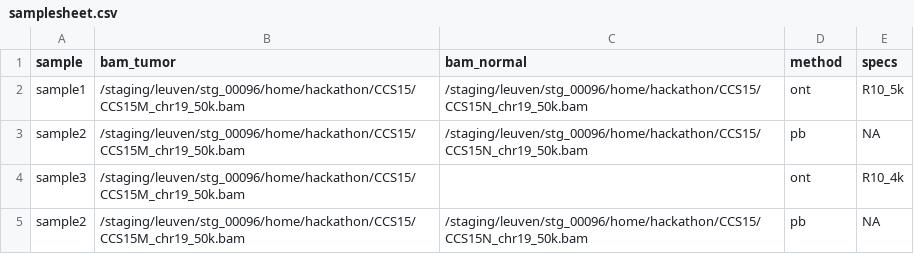
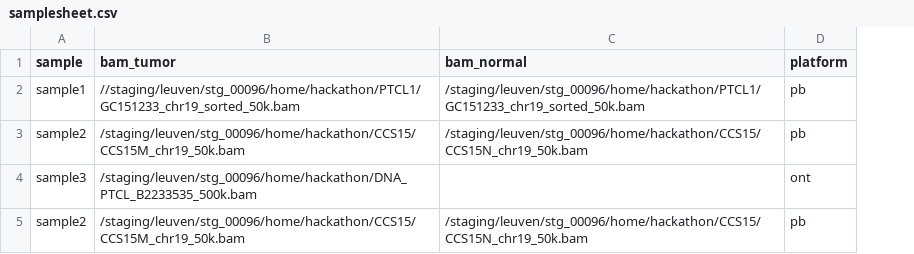
Before and after one commit to IntGenomicsLab/lrsomatic, a CSV file: assets/samplesheet.csv, drawn as a sheet; the diff names each change by its address in the sheet, - before the commit and + after, or states it on an @@ line.

```diff
--- a/assets/samplesheet.csv
+++ b/assets/samplesheet.csv
-column E (specs), rows 2-5: R10_5k | NA | R10_4k | NA
-D1: method
+D1: platform
-B2 (bam_tumor): /staging/leuven/stg_00096/home/hackathon/CCS15/CCS15M_chr19_50k.bam
+B2 (bam_tumor): //staging/leuven/stg_00096/home/hackathon/PTCL1/GC151233_chr19_sorted_50k.bam
-C2 (bam_normal): /staging/leuven/stg_00096/home/hackathon/CCS15/CCS15N_chr19_50k.bam
+C2 (bam_normal): /staging/leuven/stg_00096/home/hackathon/PTCL1/GC151233_chr19_sorted_50k.bam
-D2 (platform): ont
+D2 (platform): pb
-B4 (bam_tumor): /staging/leuven/stg_00096/home/hackathon/CCS15/CCS15M_chr19_50k.bam
+B4 (bam_tumor): /staging/leuven/stg_00096/home/hackathon/DNA_PTCL_B2233535_500k.bam
```
Also changed, not shown: 8 other files.
